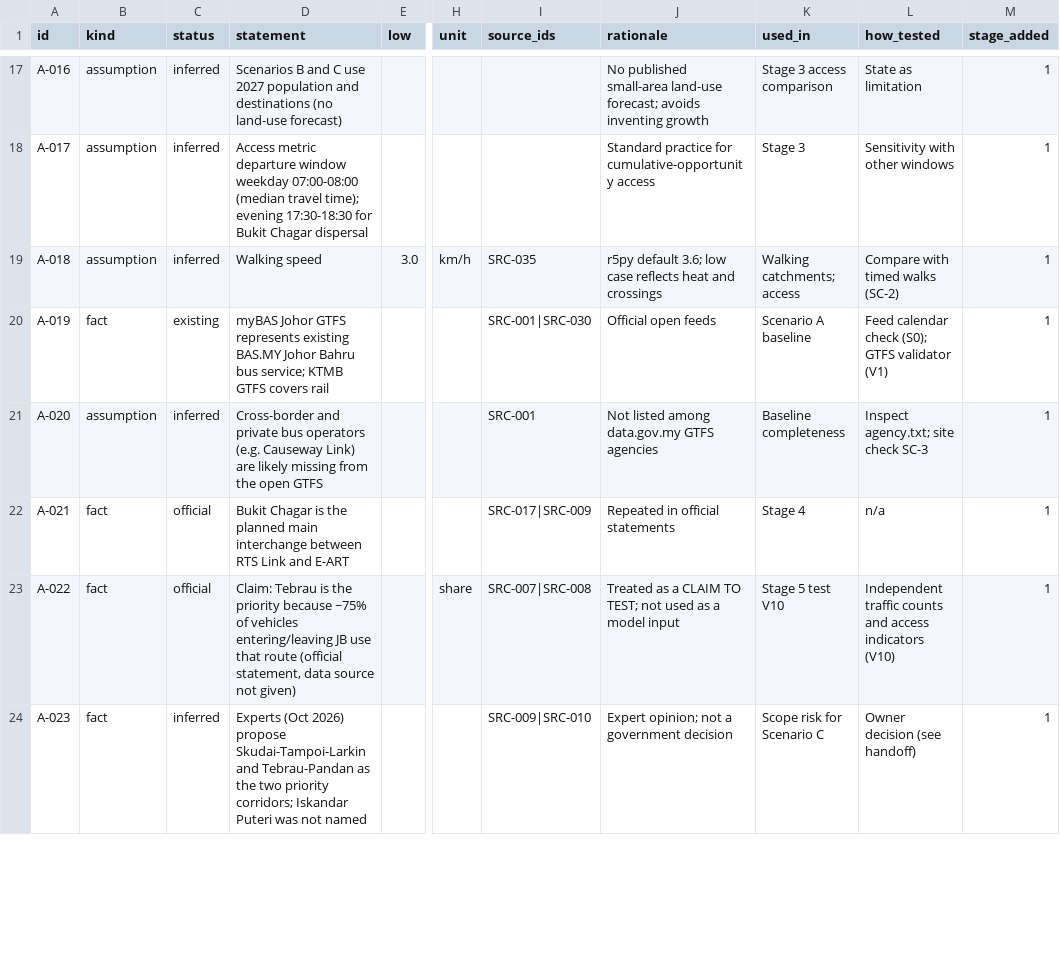
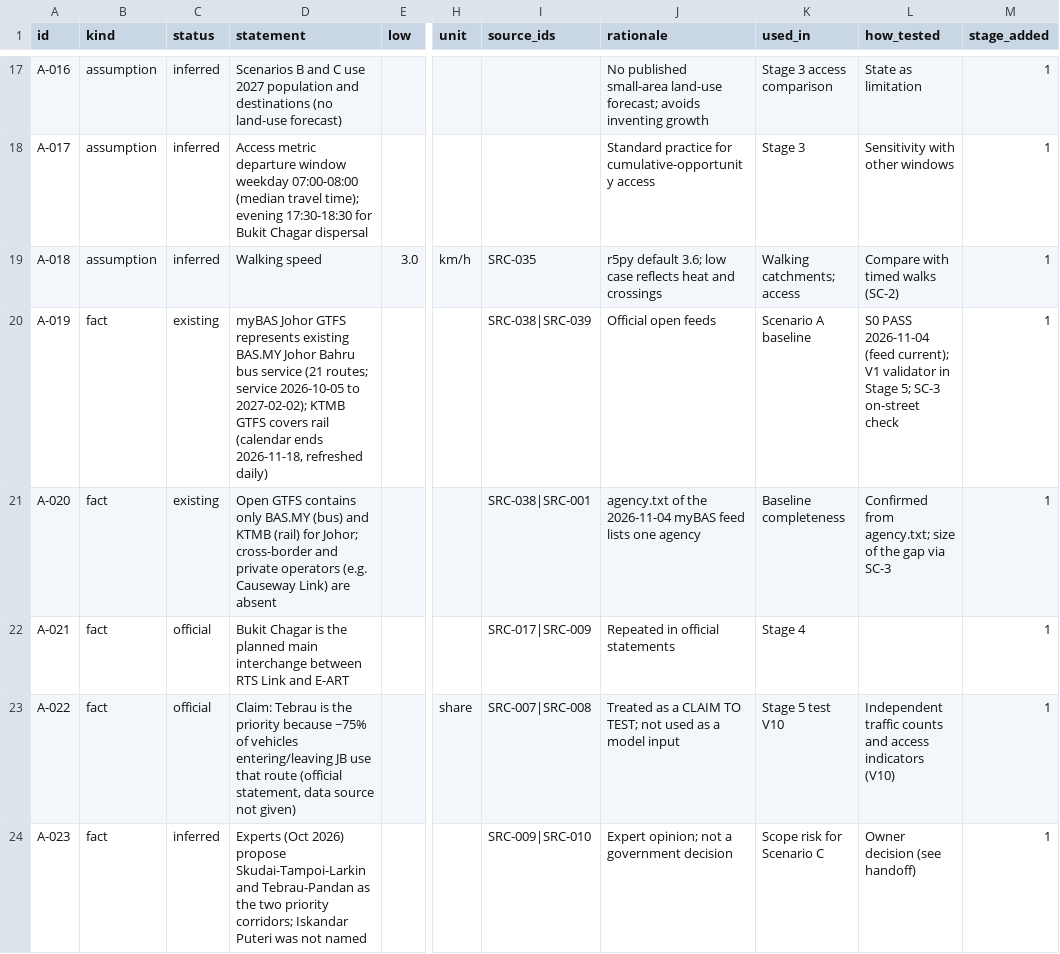
Before and after one commit to tuahhamid/jb-metro, a CSV file: docs/assumptions/assumptions-log.csv, drawn as a sheet; only a part is shown, gaps mark what is left out; the diff covers the shown part only; the diff names each change by its address in the sheet, - before the commit and + after, or states it on an @@ line.

```diff
--- a/docs/assumptions/assumptions-log.csv
+++ b/docs/assumptions/assumptions-log.csv
-D20 (statement): …Bahru bus service; KTMB GTFS covers rail
+D20 (statement): …Bahru bus service (21 routes; service 2026-10-05 to 2027-02-02); KTMB GTFS covers rail (calendar ends 2026-11-18, refreshed daily)
-I20 (source_ids): SRC-001|SRC-030
+I20 (source_ids): SRC-038|SRC-039
-L20 (how_tested): Feed calendar check (S0); GTFS validator (V1)
+L20 (how_tested): S0 PASS 2026-11-04 (feed current); V1 validator in Stage 5; SC-3 on-street check
-B21 (kind): assumption
+B21 (kind): fact
-C21 (status): inferred
+C21 (status): existing
-D21 (statement): Cross-border and private bus operators (e.g. Causeway Link) are likely missing from the open GTFS
+D21 (statement): Open GTFS contains only BAS.MY (bus) and KTMB (rail) for Johor; cross-border and private operators (e.g. Causeway Link) are absent
-I21 (source_ids): SRC-001
+I21 (source_ids): SRC-038|SRC-001
-J21 (rationale): Not listed among data.gov.my GTFS agencies
+J21 (rationale): agency.txt of the 2026-11-04 myBAS feed lists one agency
-L21 (how_tested): Inspect agency.txt; site check SC-3
+L21 (how_tested): Confirmed from agency.txt; size of the gap via SC-3
-L22 (how_tested): n/a
+L22 (how_tested): (empty)
```
Also changed, not shown: 4 edited cells elsewhere in this file, docs/sources/source-register.csv, 3 other files.
